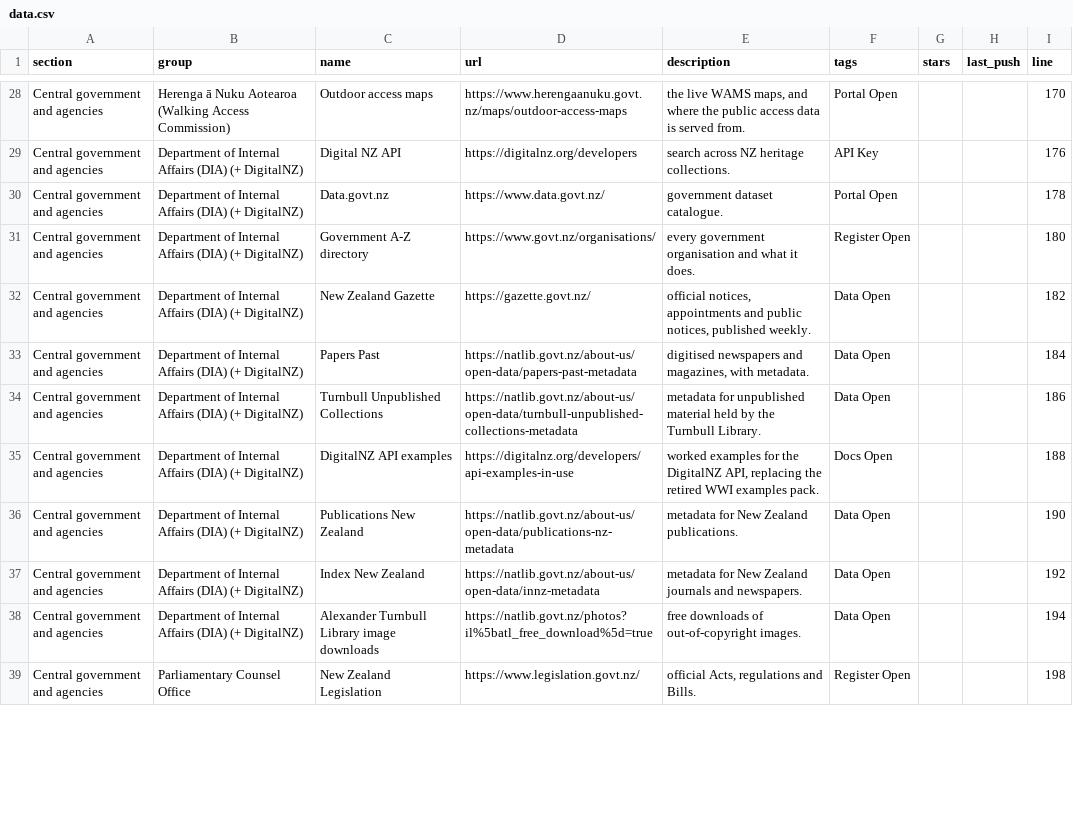
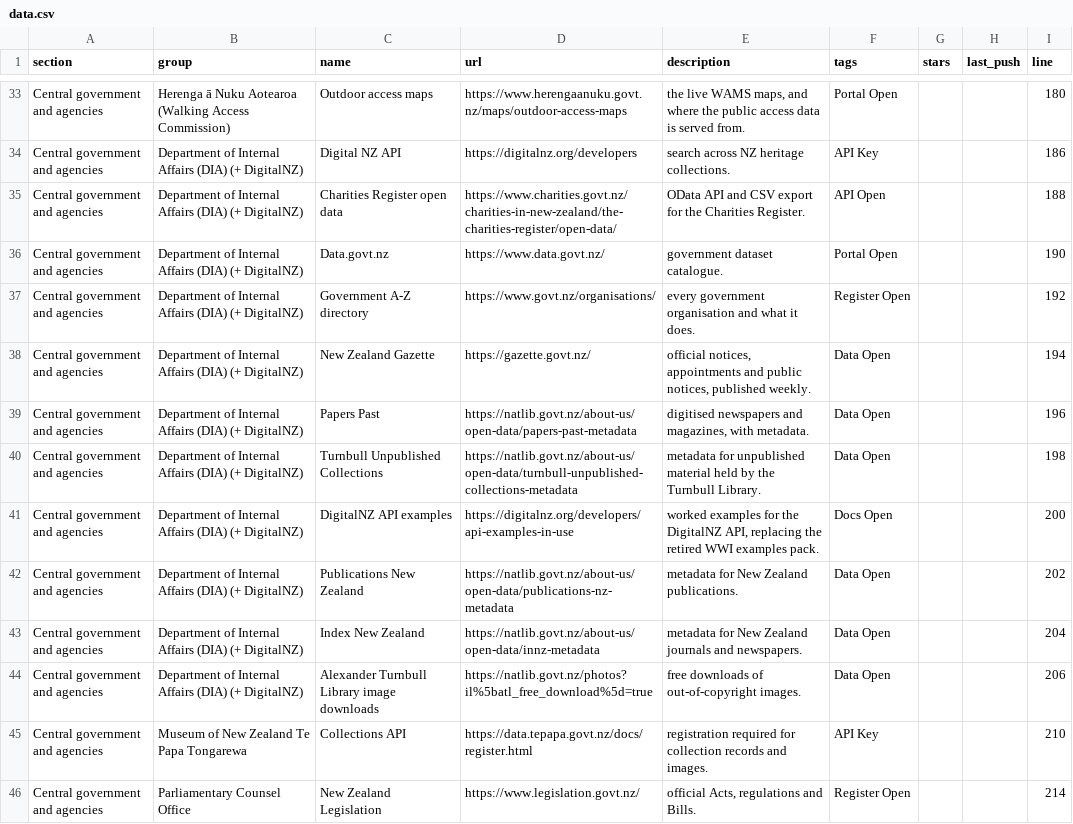
Before and after one commit to olitreadwell/awesome-nz-open-data, a CSV file: exports/data.csv, drawn as a sheet; only a part is shown, gaps mark what is left out; addresses are those after the commit; the diff covers the shown part only; the diff names each change by its address in the sheet, - before the commit and + after, or states it on an @@ line.

Commit message:
feat(list): add government API catalogue entries

```diff
--- a/exports/data.csv
+++ b/exports/data.csv
-I33 (line): 170
+I33 (line): 180
-I34 (line): 176
+I34 (line): 186
+row 35: Central government and agencies | Department of Internal Affairs (DIA) (+ DigitalNZ) | Charities Register open data | https://www.charities.govt.nz/charities-in-new-zealand/the-charities-register/open-data/ | OData API and CSV export for the Charities Register. | API Open |  |  | 188
-I36 (line): 178
+I36 (line): 190
-I37 (line): 180
+I37 (line): 192
-I38 (line): 182
+I38 (line): 194
-I39 (line): 184
+I39 (line): 196
-I40 (line): 186
+I40 (line): 198
-I41 (line): 188
+I41 (line): 200
-I42 (line): 190
+I42 (line): 202
-I43 (line): 192
+I43 (line): 204
-I44 (line): 194
+I44 (line): 206
+row 45: Central government and agencies | Museum of New Zealand Te Papa Tongarewa | Collections API | https://data.tepapa.govt.nz/docs/register.html | registration required for collection records and images. | API Key |  |  | 210
-I46 (line): 198
+I46 (line): 214
```
Also changed, not shown: 6 added rows and 87 edited cells elsewhere in this file, 3 other files.
